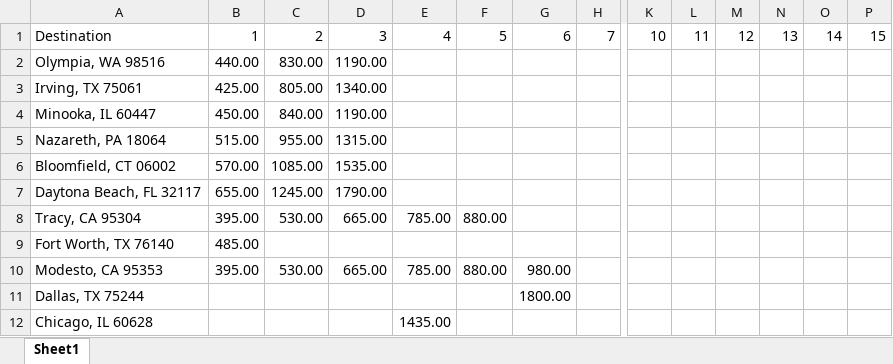
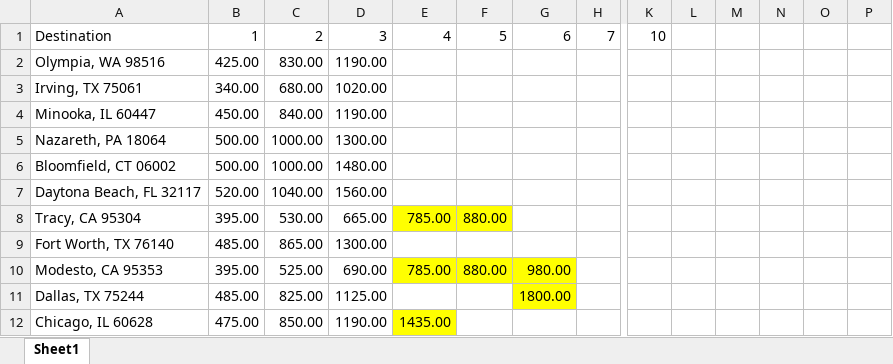
Before and after one commit to boalogistics/tms-load-robot, an Excel workbook: db/pocino.xlsx, sheet Sheet1, drawn as a sheet; only a part is shown, gaps mark what is left out; values as stored, in another font and other column widths than the file's, no borders; the diff covers the shown part only; the diff names each change by its address in the sheet, - before the commit and + after, or states it on an @@ line.

Commit message:
updated rates

```diff
--- a/db/pocino.xlsx (sheet Sheet1)
+++ b/db/pocino.xlsx (sheet Sheet1)
-L1: 11
+L1: (empty)
-M1: 12
+M1: (empty)
-N1: 13
+N1: (empty)
-O1: 14
+O1: (empty)
-P1: 15
+P1: (empty)
-B2: 440.00
+B2: 425.00
-B3: 425.00
+B3: 340.00
-C3: 805.00
+C3: 680.00
-D3: 1340.00
+D3: 1020.00
-B5: 515.00
+B5: 500.00
-C5: 955.00
+C5: 1000.00
-D5: 1315.00
+D5: 1300.00
-B6: 570.00
+B6: 500.00
-C6: 1085.00
+C6: 1000.00
-D6: 1535.00
+D6: 1480.00
-B7: 655.00
+B7: 520.00
-C7: 1245.00
+C7: 1040.00
-D7: 1790.00
+D7: 1560.00
-E8:F8 fill: none
+E8:F8 fill: #FFFF00
-C9: (empty)
+C9: 865.00
-D9: (empty)
+D9: 1300.00
-C10: 530.00
+C10: 525.00
-D10: 665.00
+D10: 690.00
-E10:G10 fill: none
+E10:G10 fill: #FFFF00
-B11: (empty)
+B11: 485.00
-C11: (empty)
+C11: 825.00
-D11: (empty)
+D11: 1125.00
-G11 fill: none
+G11 fill: #FFFF00
-B12: (empty)
+B12: 475.00
-C12: (empty)
+C12: 850.00
-D12: (empty)
+D12: 1190.00
-E12 fill: none
+E12 fill: #FFFF00
```
Also changed, not shown: 2 added rows, 18 edited cells and cell formats elsewhere in this sheet.
